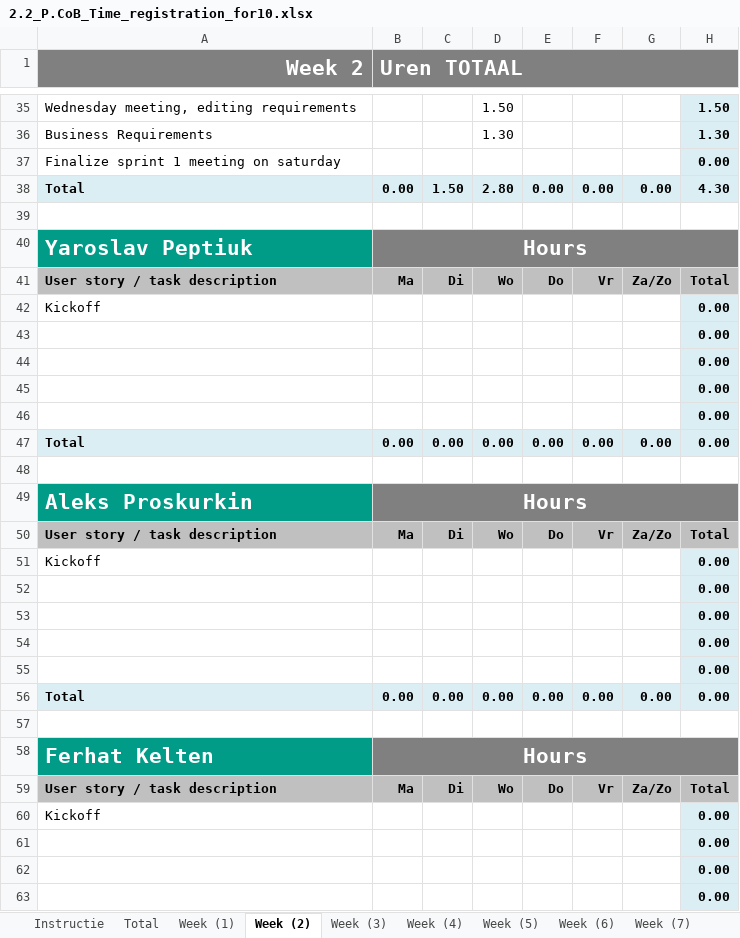
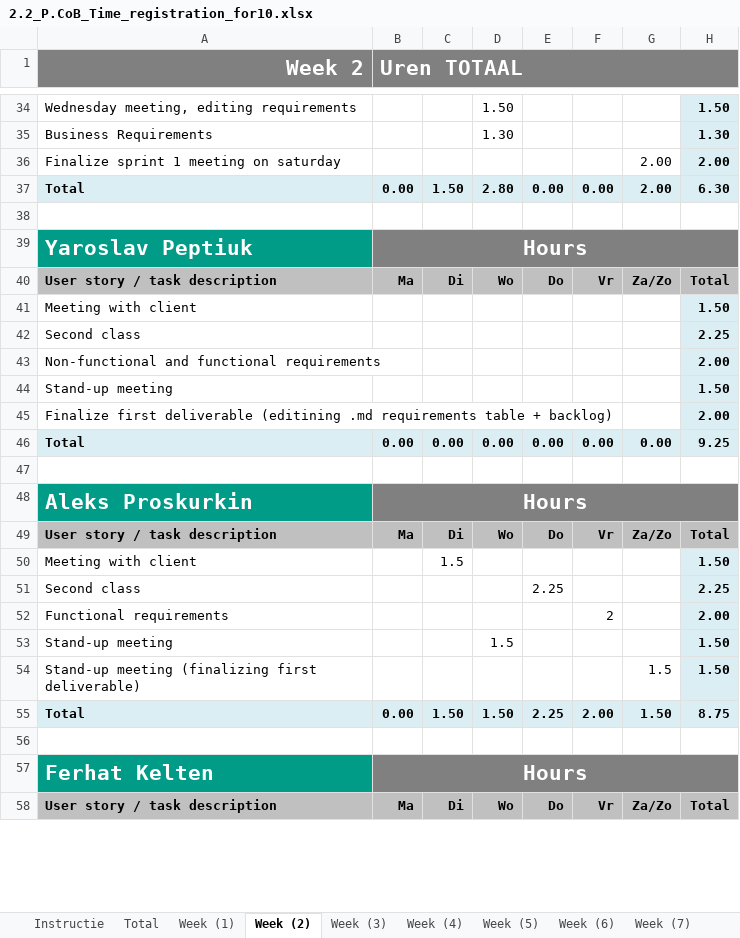
Before and after one commit to ViktorGox/ProjectClientOnBoardGitProject, an Excel workbook: 2.2_P.CoB_Time_registration_for10.xlsx, sheet Week (2), drawn as a sheet; only a part is shown, gaps mark what is left out; values as stored, in another font and other column widths than the file's, no borders; removed rows and columns are numbered as before the commit, all else as after; the diff covers the shown part only; the diff names each change by its address in the sheet, - before the commit and + after, or states it on an @@ line.

Commit message:
Edited time registration

```diff
--- a/2.2_P.CoB_Time_registration_for10.xlsx (sheet Week (2))
+++ b/2.2_P.CoB_Time_registration_for10.xlsx (sheet Week (2))
-G36: (empty)
+G36: 2.00
-H36: 0.00
+H36: 2.00
-G37: 0.00
+G37: 2.00
-H37: 4.30
+H37: 6.30
-row 42: Kickoff |  |  |  |  |  |  | 0.00
-row 43:  |  |  |  |  |  |  | 0.00
-row 44:  |  |  |  |  |  |  | 0.00
-row 45:  |  |  |  |  |  |  | 0.00
-row 46:  |  |  |  |  |  |  | 0.00
+row 41: Meeting with client |  |  |  |  |  |  | 1.50
+row 42: Second class |  |  |  |  |  |  | 2.25
+row 43: Non-functional and functional requirements |  |  |  |  |  |  | 2.00
+row 44: Stand-up meeting |  |  |  |  |  |  | 1.50
+row 45: Finalize first deliverable (editining .md requirements table + backlog) |  |  |  |  |  |  | 2.00
-H46: 0.00
+H46: 9.25
-row 51: Kickoff |  |  |  |  |  |  | 0.00
-row 52:  |  |  |  |  |  |  | 0.00
-row 53:  |  |  |  |  |  |  | 0.00
-row 54:  |  |  |  |  |  |  | 0.00
-row 55:  |  |  |  |  |  |  | 0.00
-row 56: Total | 0.00 | 0.00 | 0.00 | 0.00 | 0.00 | 0.00 | 0.00
+row 50: Meeting with client |  | 1.5 |  |  |  |  | 1.50
+row 51: Second class |  |  |  | 2.25 |  |  | 2.25
+row 52: Functional requirements |  |  |  |  | 2 |  | 2.00
+row 53: Stand-up meeting |  |  | 1.5 |  |  |  | 1.50
+row 54: Stand-up meeting (finalizing first deliverable) |  |  |  |  |  | 1.5 | 1.50
+row 55: Total | 0.00 | 1.50 | 1.50 | 2.25 | 2.00 | 1.50 | 8.75
-row 60: Kickoff |  |  |  |  |  |  | 0.00
-row 61:  |  |  |  |  |  |  | 0.00
-row 62:  |  |  |  |  |  |  | 0.00
-row 63:  |  |  |  |  |  |  | 0.00
```
Also changed, not shown: 9 added rows, 6 removed rows and 14 edited cells elsewhere in this sheet, sheet Total, sheet Week (1), formulas that keep their value, charts or pictures.
